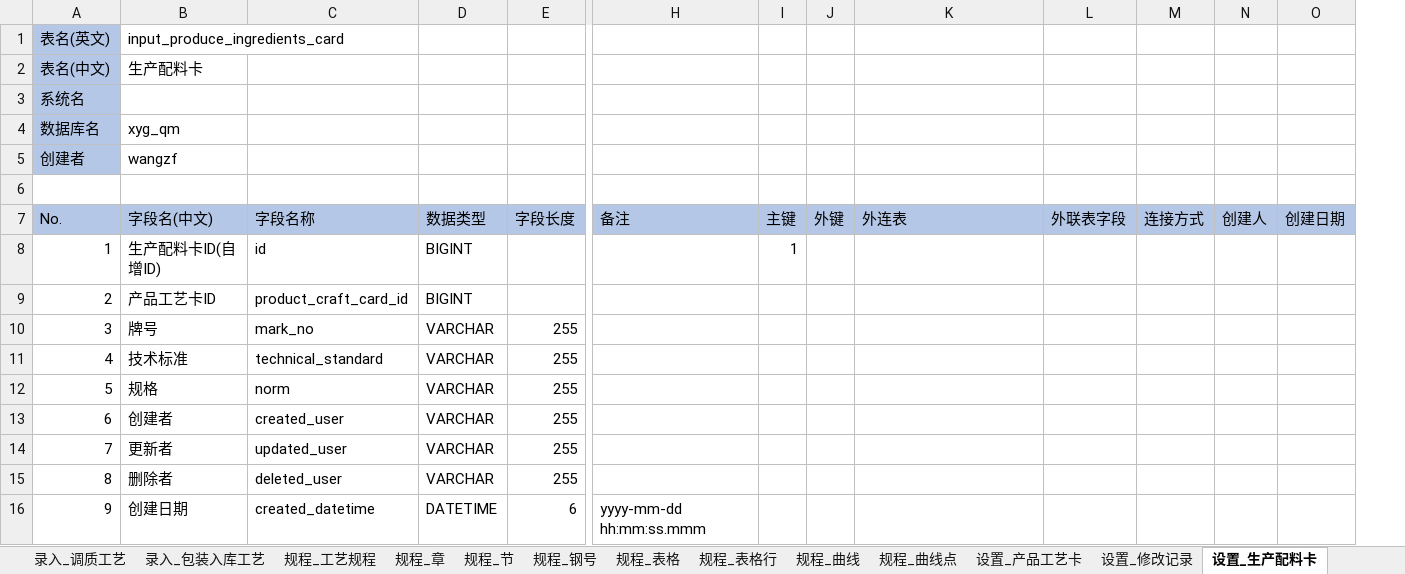
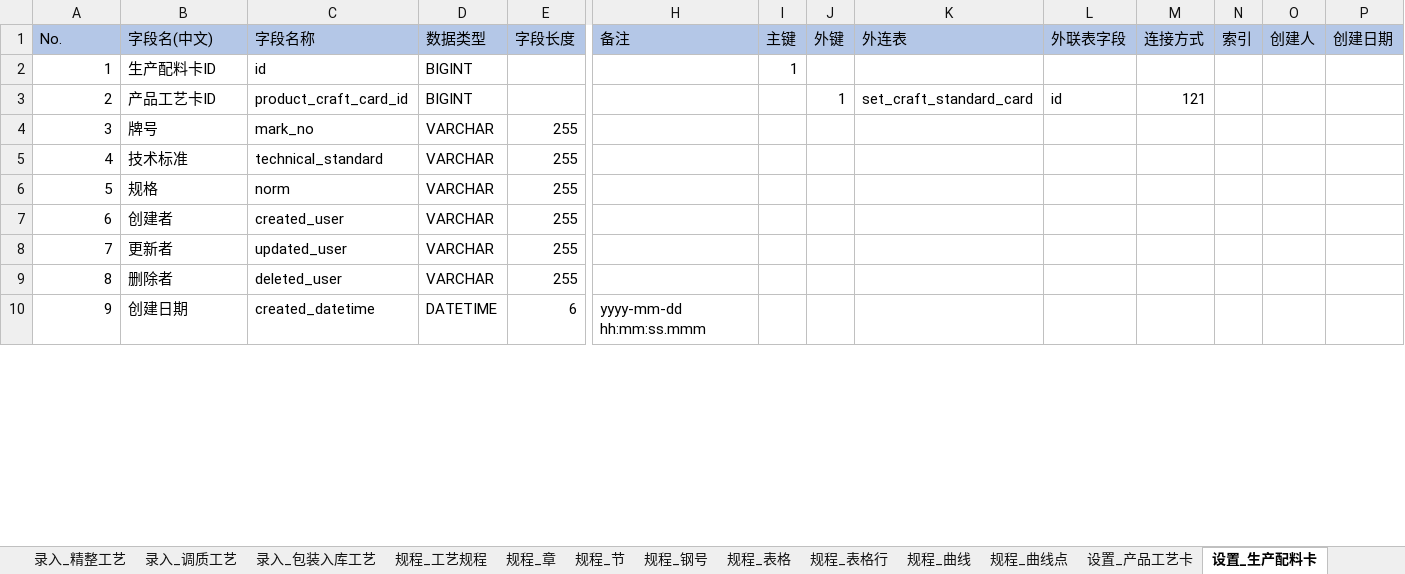
Before and after one commit to wangzhefeng/data-analysis, an Excel workbook: xyg/xyg.xlsx, sheet 设置_生产配料卡, drawn as a sheet; only a part is shown, gaps mark what is left out; values as stored, in another font and other column widths than the file's, no borders; removed rows and columns are numbered as before the commit, all else as after; rows hold the shown columns only; the diff names each change by its address in the sheet, - before the commit and + after, or states it on an @@ line.

```diff
--- a/xyg/xyg.xlsx (sheet 设置_生产配料卡)
+++ b/xyg/xyg.xlsx (sheet 设置_生产配料卡)
+column N (索引), empty
-row 1: 表名(英文) | input_produce_ingredients_card
-row 2: 表名(中文) | 生产配料卡
-row 3: 系统名
-row 4: 数据库名 | xyg_qm
-row 5: 创建者 | wangzf
-row 6: (empty)
-B2 (字段名(中文)): 生产配料卡ID(自增ID)
+B2 (字段名(中文)): 生产配料卡ID
-J3 (外键): (empty)
+J3 (外键): 1
-K3 (外连表): (empty)
+K3 (外连表): set_craft_standard_card
-L3 (外联表字段): (empty)
+L3 (外联表字段): id
-M3 (连接方式): (empty)
+M3 (连接方式): 121
```
Also changed, not shown: sheet 系统通用字段, sheet 录入_修改记录, sheet 设置_修改记录, sheet 设置_产品工艺卡, sheet 设置_包装入库工艺, sheet 录入_标准工艺卡, 26 more sheets, other sheet tabs, 22 other files.
